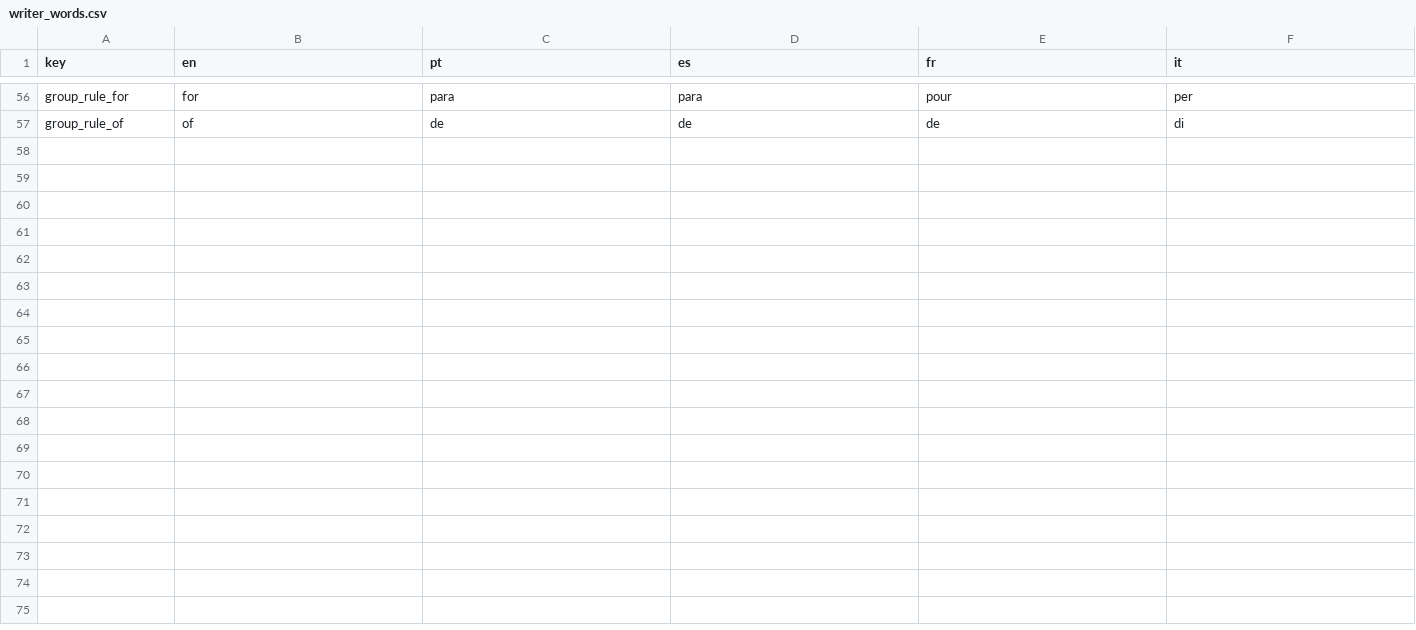
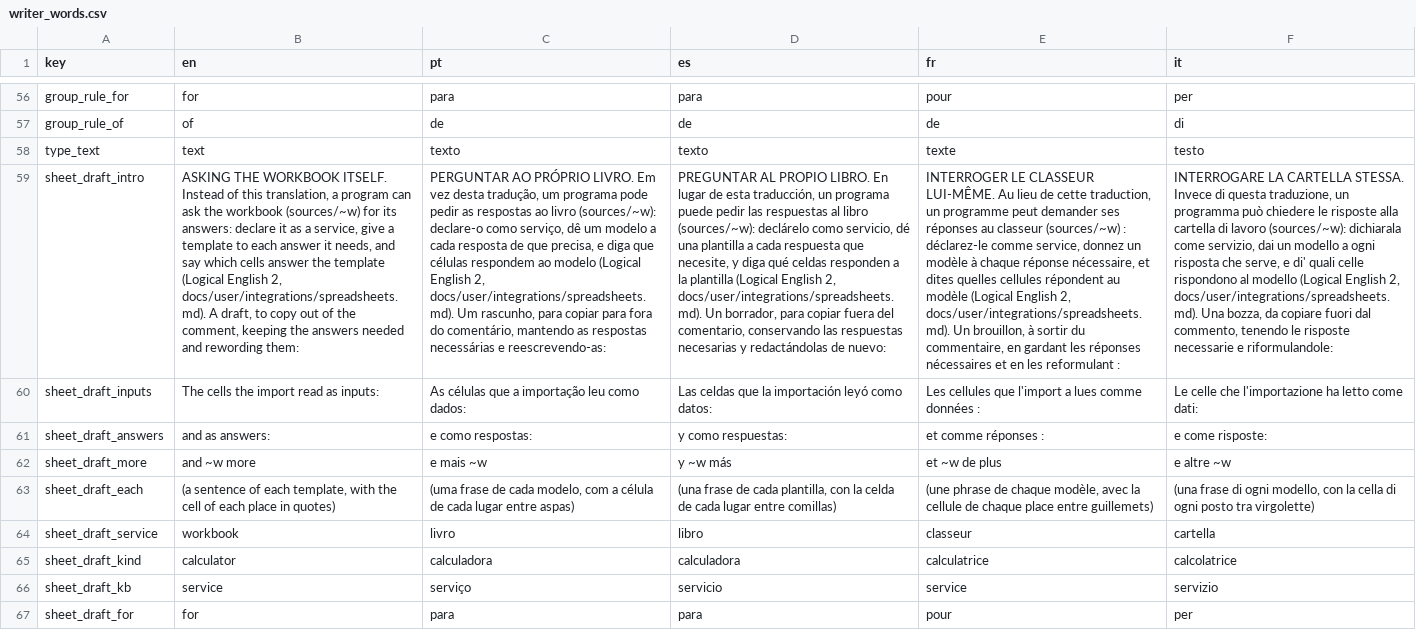
Before and after one commit to LogicalContractsOrg/LogicalEnglish2, a CSV file: i18n/writer_words.csv, drawn as a sheet; only a part is shown, gaps mark what is left out; the diff names each change by its address in the sheet, - before the commit and + after, or states it on an @@ line.

```diff
--- a/i18n/writer_words.csv
+++ b/i18n/writer_words.csv
+row 58: type_text | text | texto | texto | texte | testo
+row 59: sheet_draft_intro | ASKING THE WORKBOOK ITSELF. Instead of this translation, a program can ask the workbook (sources/~w) for its answers: declare it as a service, give a template to each answer it needs, and say which cells answer the template (Logical English 2, docs/user/integrations/spreadsheets.md). A draft, to copy out of the comment, keeping the answers needed and rewording them: | PERGUNTAR AO PRÓPRIO LIVRO. Em vez desta tradução, um programa pode pedir as respostas ao livro (sources/~w): declare-o como serviço, dê um modelo a cada resposta de que precisa, e diga que células respondem ao modelo (Logical English 2, docs/user/integrations/spreadsheets.md). Um rascunho, para copiar para fora do comentário, mantendo as respostas necessárias e reescrevendo-as: | PREGUNTAR AL PROPIO LIBRO. En lugar de esta traducción, un programa puede pedir las respuestas al libro (sources/~w): declárelo como servicio, dé una plantilla a cada respuesta que necesite, y diga qué celdas responden a la plantilla (Logical English 2, docs/user/integrations/spreadsheets.md). Un borrador, para copiar fuera del comentario, conservando las respuestas necesarias y redactándolas de nuevo: | INTERROGER LE CLASSEUR LUI-MÊME. Au lieu de cette traduction, un programme peut demander ses réponses au classeur (sources/~w) : déclarez-le comme service, donnez un modèle à chaque réponse nécessaire, et dites quelles cellules répondent au modèle (Logical English 2, docs/user/integrations/spreadsheets.md). Un brouillon, à sortir du commentaire, en gardant les réponses nécessaires et en les reformulant : | INTERROGARE LA CARTELLA STESSA. Invece di questa traduzione, un programma può chiedere le risposte alla cartella di lavoro (sources/~w): dichiarala come servizio, dai un modello a ogni risposta che serve, e di' quali celle rispondono al modello (Logical English 2, docs/user/integrations/spreadsheets.md). Una bozza, da copiare fuori dal commento, tenendo le risposte necessarie e riformulandole:
+row 60: sheet_draft_inputs | The cells the import read as inputs: | As células que a importação leu como dados: | Las celdas que la importación leyó como datos: | Les cellules que l'import a lues comme données : | Le celle che l'importazione ha letto come dati:
+row 61: sheet_draft_answers | and as answers: | e como respostas: | y como respuestas: | et comme réponses : | e come risposte:
+row 62: sheet_draft_more | and ~w more | e mais ~w | y ~w más | et ~w de plus | e altre ~w
+row 63: sheet_draft_each | (a sentence of each template, with the cell of each place in quotes) | (uma frase de cada modelo, com a célula de cada lugar entre aspas) | (una frase de cada plantilla, con la celda de cada lugar entre comillas) | (une phrase de chaque modèle, avec la cellule de chaque place entre guillemets) | (una frase di ogni modello, con la cella di ogni posto tra virgolette)
+row 64: sheet_draft_service | workbook | livro | libro | classeur | cartella
+row 65: sheet_draft_kind | calculator | calculadora | calculadora | calculatrice | calcolatrice
+row 66: sheet_draft_kb | service | serviço | servicio | service | servizio
+row 67: sheet_draft_for | for | para | para | pour | per
```
Also changed, not shown: i18n/keywords.csv, 19 other files.
